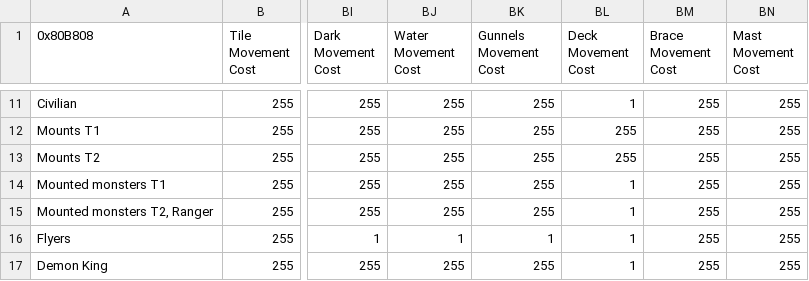
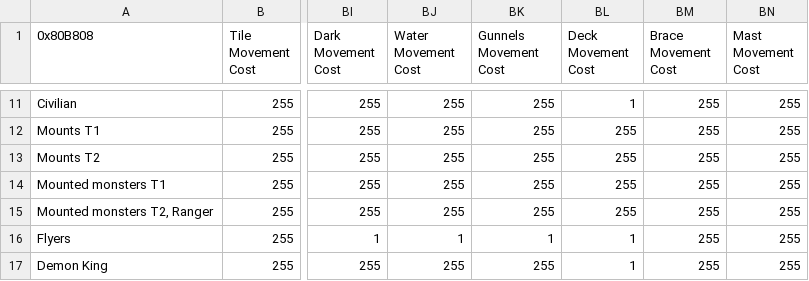
Before and after one commit to Darrman/WarOfLovers, a CSV file: Tables/NightmareModules/CharactersClasses/MoveCostEditor.csv, drawn as a sheet; only a part is shown, gaps mark what is left out; the diff names each change by its address in the sheet, - before the commit and + after, or states it on an @@ line.

```diff
--- a/Tables/NightmareModules/CharactersClasses/MoveCostEditor.csv
+++ b/Tables/NightmareModules/CharactersClasses/MoveCostEditor.csv
-BL14:BL15 (Deck Movement Cost): 1
+BL14:BL15 (Deck Movement Cost): 255
```
Also changed, not shown: 7 other files.
